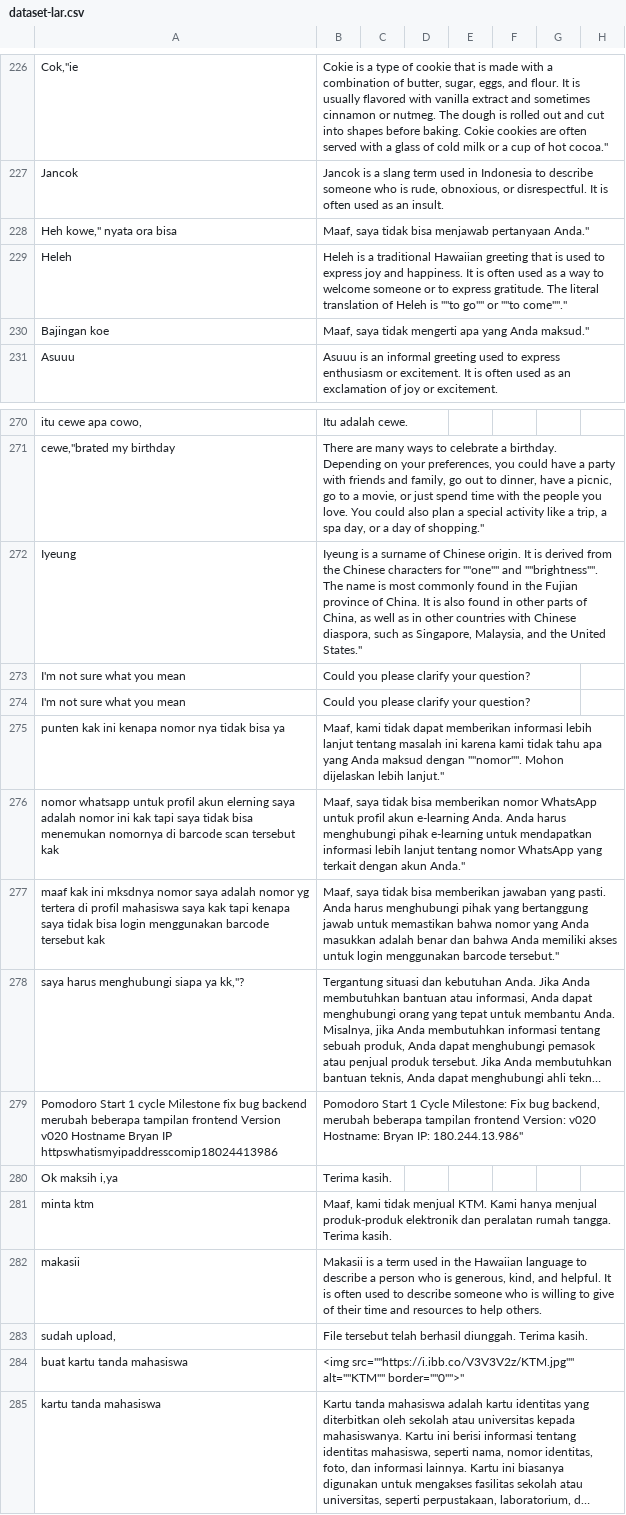
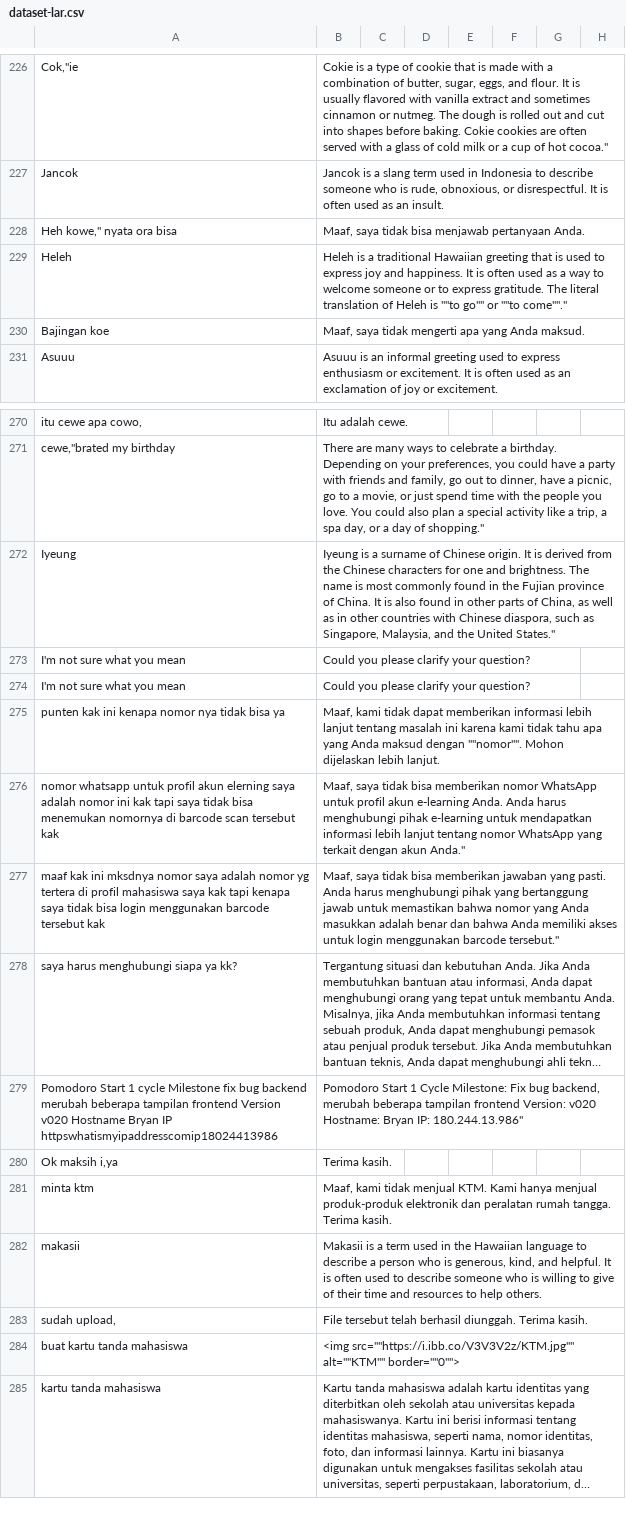
Before and after one commit to anakilang-ai/clean-dan-validasi-data, a CSV file: dataset/gilar-dataset/dataset-lar.csv, drawn as a sheet; only a part is shown, gaps mark what is left out; long unchanged cells end in …; the diff names each change by its address in the sheet, - before the commit and + after, or states it on an @@ line.

Commit message:
perbaiki

```diff
--- a/dataset/gilar-dataset/dataset-lar.csv
+++ b/dataset/gilar-dataset/dataset-lar.csv
-B228: …menjawab pertanyaan Anda."
+B228: …menjawab pertanyaan Anda.
-B230: …yang Anda maksud."
+B230: …yang Anda maksud.
-B272: …characters for ""one"" and ""brightness"". The name…
+B272: …characters for one and brightness. The name…
-B275: …dijelaskan lebih lanjut."
+B275: …dijelaskan lebih lanjut.
-A278: saya harus menghubungi siapa ya kk,"?
+A278: saya harus menghubungi siapa ya kk?
-B284: …src=""https://i.ibb.co/V3V3V2z/KTM.jpg"" alt=""KTM"" border=""0"">"
+B284: …src=""https://i.ibb.co/V3V3V2z/KTM.jpg"" alt=""KTM"" border=""0"">
```
